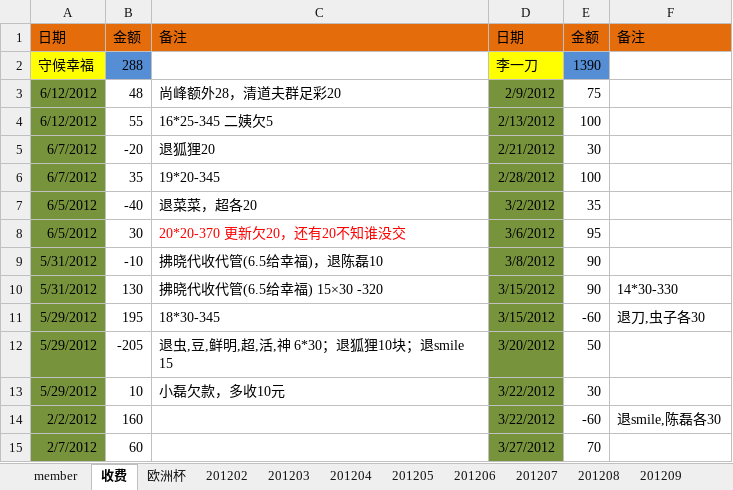
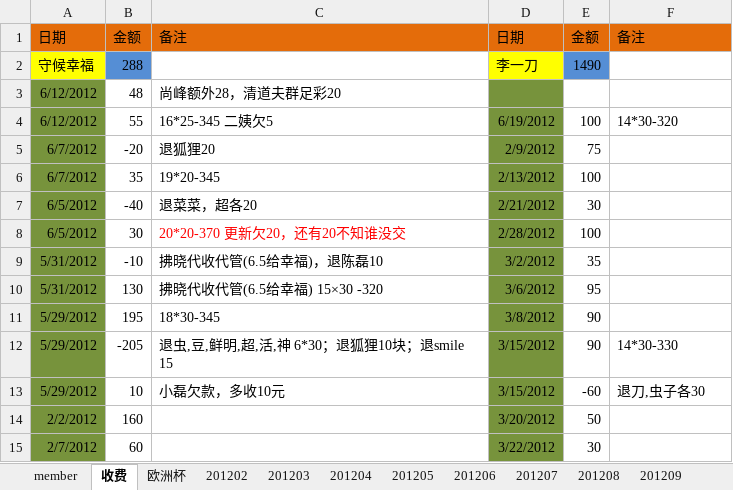
Before and after one commit to jackba/weathervcm, an Excel workbook: house/上地蓝色狂飙足球部落活动记录.xlsx, sheet 收费, drawn as a sheet; only a part is shown; values as stored, in another font and other column widths than the file's, no borders; the diff covers the shown part only; the diff names each change by its address in the sheet, - before the commit and + after, or states it on an @@ line.

```diff
--- a/house/上地蓝色狂飙足球部落活动记录.xlsx (sheet 收费)
+++ b/house/上地蓝色狂飙足球部落活动记录.xlsx (sheet 收费)
-E2: 1390
+E2: 1490
-D3: 2/9/2012
+D3: (empty)
-E3: 75
+E3: (empty)
-D4: 2/13/2012
+D4: 6/19/2012
-F4: (empty)
+F4: 14*30-320
-D5: 2/21/2012
+D5: 2/9/2012
-E5: 30
+E5: 75
-D6: 2/28/2012
+D6: 2/13/2012
-D7: 3/2/2012
+D7: 2/21/2012
-E7: 35
+E7: 30
-D8: 3/6/2012
+D8: 2/28/2012
-E8: 95
+E8: 100
-D9: 3/8/2012
+D9: 3/2/2012
-E9: 90
+E9: 35
-D10: 3/15/2012
+D10: 3/6/2012
-E10: 90
+E10: 95
-F10: 14*30-330
+F10: (empty)
-D11: 3/15/2012
+D11: 3/8/2012
-E11: -60
+E11: 90
-F11: 退刀,虫子各30
+F11: (empty)
-D12: 3/20/2012
+D12: 3/15/2012
-E12: 50
+E12: 90
-F12: (empty)
+F12: 14*30-330
-D13: 3/22/2012
+D13: 3/15/2012
-E13: 30
+E13: -60
-F13: (empty)
+F13: 退刀,虫子各30
-D14: 3/22/2012
+D14: 3/20/2012
-E14: -60
+E14: 50
-F14: 退smile,陈磊各30
+F14: (empty)
-D15: 3/27/2012
+D15: 3/22/2012
-E15: 70
+E15: 30
```
Also changed, not shown: 2 added rows and 9 edited cells elsewhere in this sheet, sheet member, sheet 201206, formulas that keep their value.
